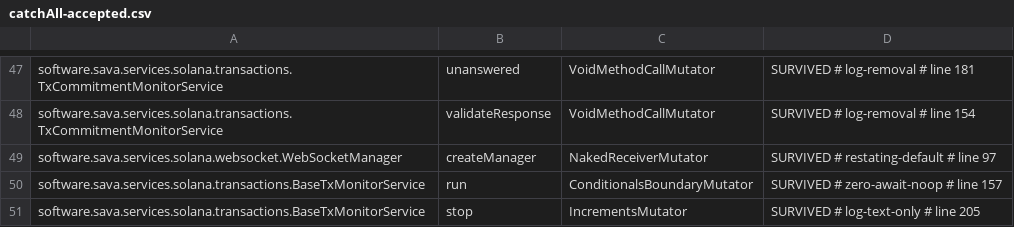
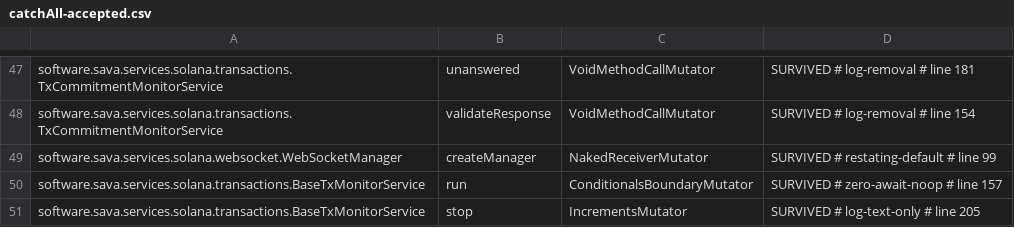
Before and after one commit to sava-software/ravina, a CSV file: ravina-solana/config/pitest/catchAll-accepted.csv, drawn as a sheet; only a part is shown, gaps mark what is left out.

Commit message:
chore(hardening): retag the catchAll line the websocket javadoc moved
The catalog bump's gate ran every suite history-free and passed with every
survivor an accepted row; its one advisory was line drift on the
WebSocketManager createManager row, whose accepted line the javadoc's two
new lines moved from 97 to 99. pitestCatchAllBaselineRetag refreshed that
tag, adding and removing nothing.

```diff
--- a/ravina-solana/config/pitest/catchAll-accepted.csv
+++ b/ravina-solana/config/pitest/catchAll-accepted.csv
@@ -48,3 +48,3 @@ software.sava.services.solana.transactions.TxCommitmentMonitorService,unanswered
 software.sava.services.solana.transactions.TxCommitmentMonitorService,validateResponse,VoidMethodCallMutator,SURVIVED # log-removal # line 154
-software.sava.services.solana.websocket.WebSocketManager,createManager,NakedReceiverMutator,SURVIVED # restating-default # line 97
+software.sava.services.solana.websocket.WebSocketManager,createManager,NakedReceiverMutator,SURVIVED # restating-default # line 99
 software.sava.services.solana.transactions.BaseTxMonitorService,run,ConditionalsBoundaryMutator,SURVIVED # zero-await-noop # line 157
```
